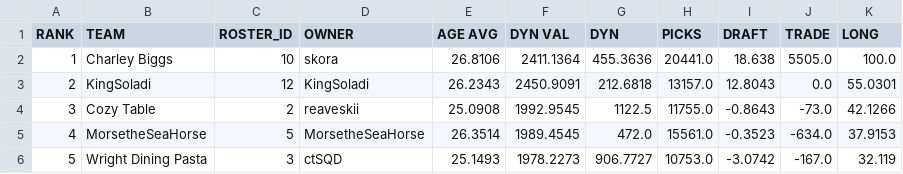
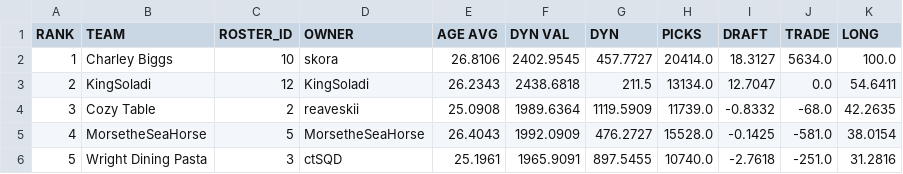
Before and after one commit to le-pantman/dynasty-power-rankings, a CSV file: reports/2026/week_11_csv/week_11_long.csv, drawn as a sheet; only a part is shown; the diff covers the shown part only.

```diff
--- a/reports/2026/week_11_csv/week_11_long.csv
+++ b/reports/2026/week_11_csv/week_11_long.csv
@@ -1,6 +1,6 @@
 RANK,TEAM,ROSTER_ID,OWNER,AGE AVG,DYN VAL,DYN,PICKS,DRAFT,TRADE,LONG
-1,Charley Biggs,10,skora,26.8106,2411.1364,455.3636,20441.0,18.638,5505.0,100.0
-2,KingSoladi,12,KingSoladi,26.2343,2450.9091,212.6818,13157.0,12.8043,0.0,55.0301
-3,Cozy Table,2,reaveskii,25.0908,1992.9545,1122.5,11755.0,-0.8643,-73.0,42.1266
-4,MorsetheSeaHorse,5,MorsetheSeaHorse,26.3514,1989.4545,472.0,15561.0,-0.3523,-634.0,37.9153
-5,Wright Dining Pasta,3,ctSQD,25.1493,1978.2273,906.7727,10753.0,-3.0742,-167.0,32.119
+1,Charley Biggs,10,skora,26.8106,2402.9545,457.7727,20414.0,18.3127,5634.0,100.0
+2,KingSoladi,12,KingSoladi,26.2343,2438.6818,211.5,13134.0,12.7047,0.0,54.6411
+3,Cozy Table,2,reaveskii,25.0908,1989.6364,1119.5909,11739.0,-0.8332,-68.0,42.2635
+4,MorsetheSeaHorse,5,MorsetheSeaHorse,26.4043,1992.0909,476.2727,15528.0,-0.1425,-581.0,38.0154
+5,Wright Dining Pasta,3,ctSQD,25.1961,1965.9091,897.5455,10740.0,-2.7618,-251.0,31.2816
```
Also changed, not shown: 41 edited cells elsewhere in this file, reports/2026/week_11_csv/week_11_overall.csv, reports/2026/week_11_csv/week_11_pwr.csv, 1 other file.
